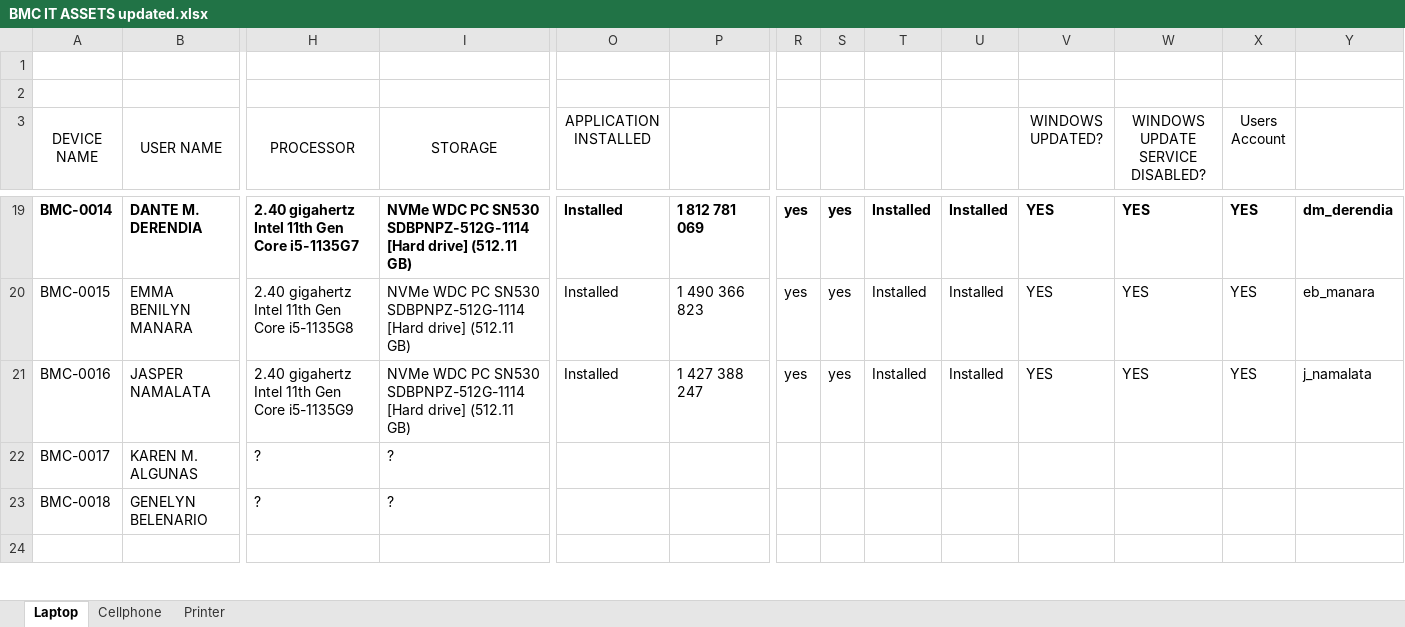
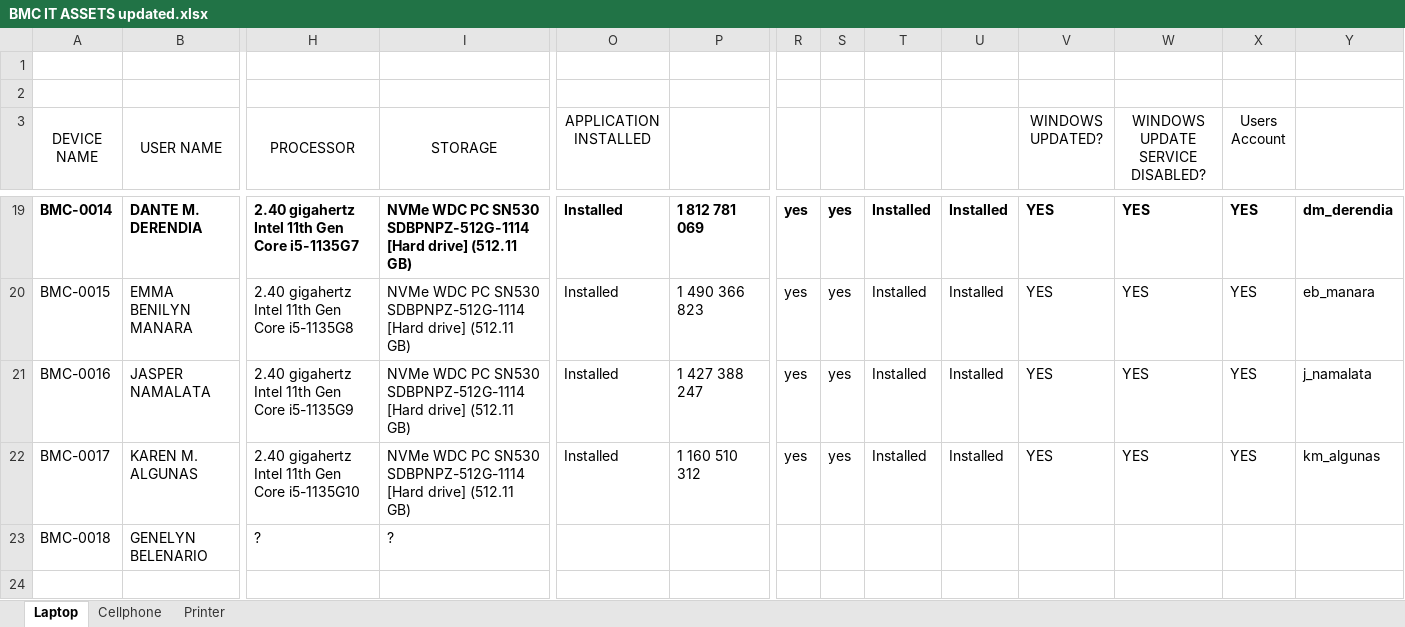
Before and after one commit to JamesLawas123/techsource, an Excel workbook: projectmanagement/uploadspm/docfiles/BMC IT ASSETS updated.xlsx, sheet Laptop, drawn as a sheet; only a part is shown, gaps mark what is left out; values as stored, in another font and other column widths than the file's, no borders; the diff names each change by its address in the sheet, - before the commit and + after, or states it on an @@ line.

```diff
--- a/projectmanagement/uploadspm/docfiles/BMC IT ASSETS updated.xlsx (sheet Laptop)
+++ b/projectmanagement/uploadspm/docfiles/BMC IT ASSETS updated.xlsx (sheet Laptop)
-H22 (PROCESSOR): ?
+H22 (PROCESSOR): 2.40 gigahertz Intel 11th Gen Core i5-1135G10
-I22 (STORAGE): ?
+I22 (STORAGE): NVMe WDC PC SN530 SDBPNPZ-512G-1114 [Hard drive] (512.11 GB)
-O22 (APPLICATION INSTALLED): (empty)
+O22 (APPLICATION INSTALLED): Installed
-P22: (empty)
+P22: 1 160 510 312
-R22: (empty)
+R22: yes
-S22: (empty)
+S22: yes
-T22: (empty)
+T22: Installed
-U22: (empty)
+U22: Installed
-V22 (WINDOWS UPDATED?): (empty)
+V22 (WINDOWS UPDATED?): YES
-W22 (WINDOWS UPDATE SERVICE DISABLED?): (empty)
+W22 (WINDOWS UPDATE SERVICE DISABLED?): YES
-X22 (Users Account): (empty)
+X22 (Users Account): YES
-Y22: (empty)
+Y22: km_algunas
```
Also changed, not shown: 11 other files.
